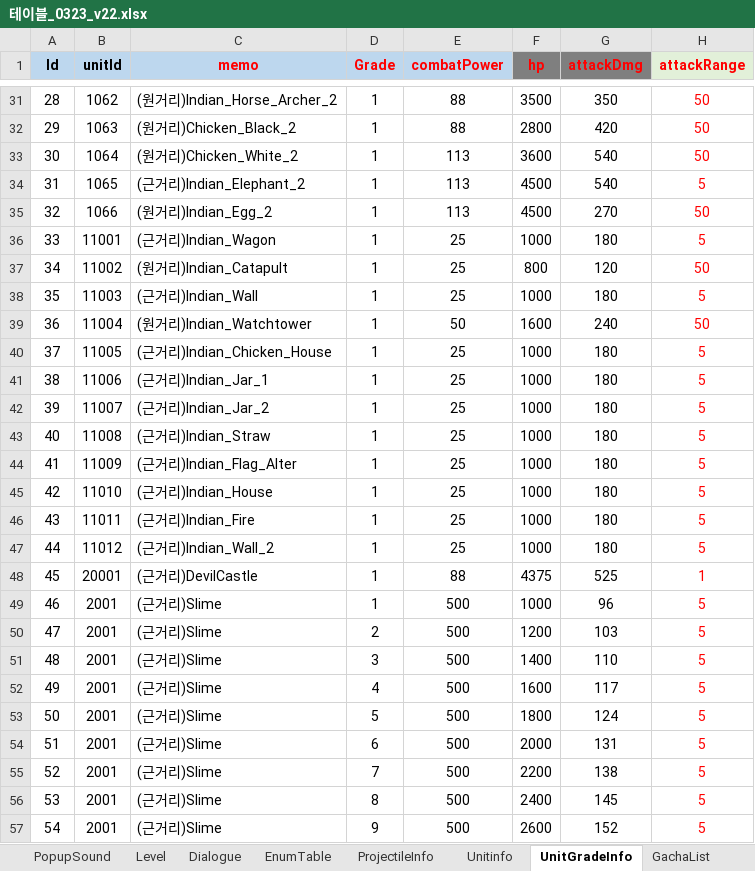
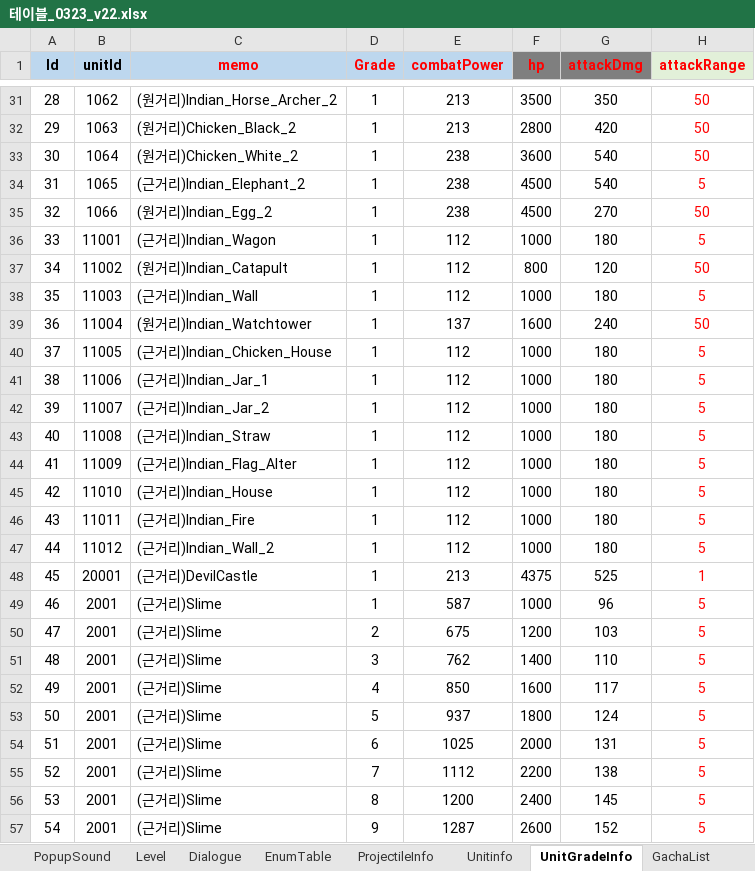
Before and after one commit to david0305mc/TowerDefense, an Excel workbook: ExcelToCSV/SrcFolder/테이블_0323_v22.xlsx, sheet UnitGradeInfo, drawn as a sheet; only a part is shown, gaps mark what is left out; values as stored, in another font and other column widths than the file's, no borders; conditional formats not drawn; the diff covers the shown part only; the diff names each change by its address in the sheet, - before the commit and + after, or states it on an @@ line.

```diff
--- a/ExcelToCSV/SrcFolder/테이블_0323_v22.xlsx (sheet UnitGradeInfo)
+++ b/ExcelToCSV/SrcFolder/테이블_0323_v22.xlsx (sheet UnitGradeInfo)
-E31:E32 (combatPower): 88
+E31:E32 (combatPower): 213
-E33:E35 (combatPower): 113
+E33:E35 (combatPower): 238
-E36:E38 (combatPower): 25
+E36:E38 (combatPower): 112
-E39 (combatPower): 50
+E39 (combatPower): 137
-E40:E47 (combatPower): 25
+E40:E47 (combatPower): 112
-E48 (combatPower): 88
+E48 (combatPower): 213
-E49 (combatPower): 500
+E49 (combatPower): 587
-E50 (combatPower): 500
+E50 (combatPower): 675
-E51 (combatPower): 500
+E51 (combatPower): 762
-E52 (combatPower): 500
+E52 (combatPower): 850
-E53 (combatPower): 500
+E53 (combatPower): 937
-E54 (combatPower): 500
+E54 (combatPower): 1025
-E55 (combatPower): 500
+E55 (combatPower): 1112
-E56 (combatPower): 500
+E56 (combatPower): 1200
-E57 (combatPower): 500
+E57 (combatPower): 1287
```
Also changed, not shown: 638 edited cells elsewhere in this sheet, sheet ref_Stage_Balance, 2 other files.
